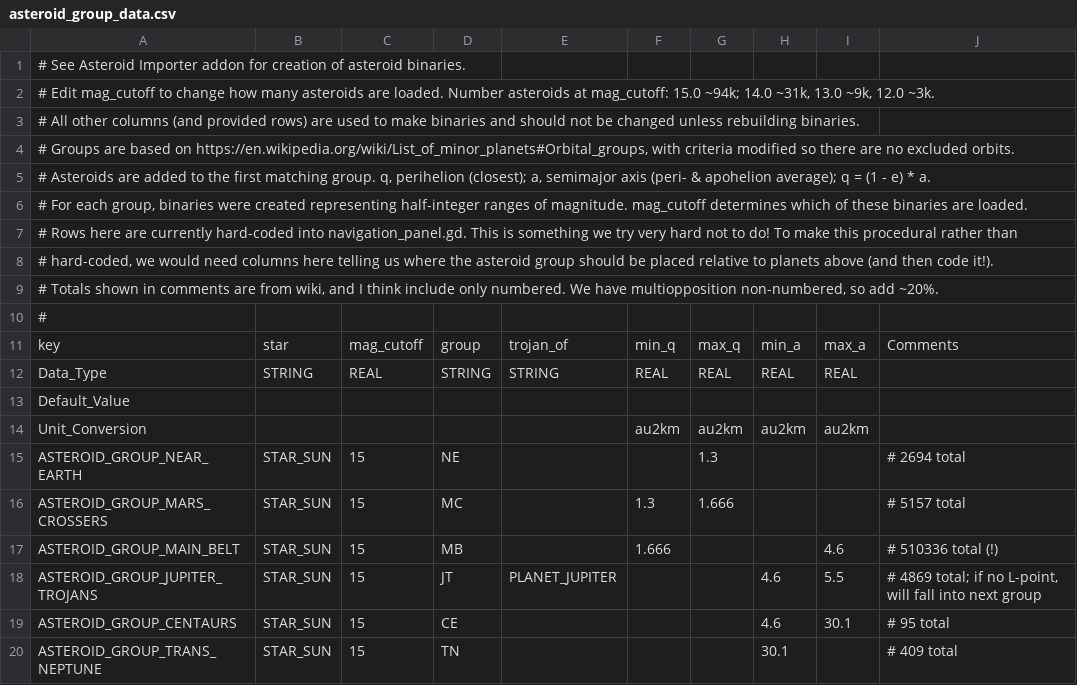
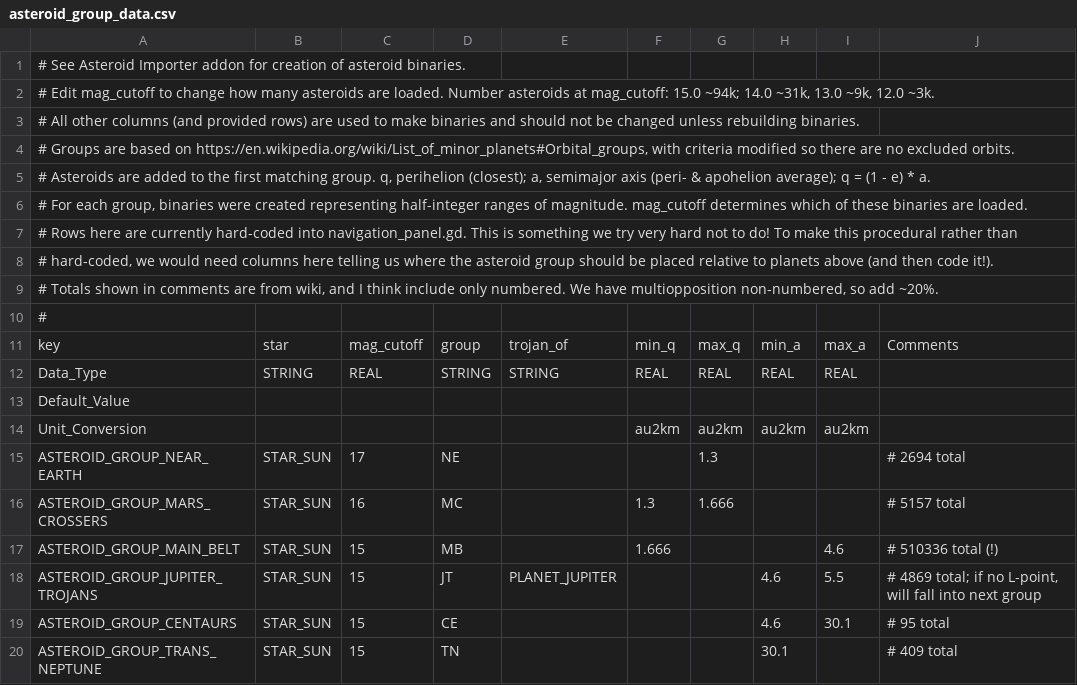
Before and after one commit to ivoyager/ivoyager, a CSV file: data/solar_system/asteroid_group_data.csv, drawn as a sheet.

```diff
--- a/data/solar_system/asteroid_group_data.csv
+++ b/data/solar_system/asteroid_group_data.csv
@@ -14,4 +14,4 @@ Default_Value,,,,,,,,,
 Unit_Conversion,,,,,au2km,au2km,au2km,au2km,
-ASTEROID_GROUP_NEAR_EARTH,STAR_SUN,15,NE,,,1.3,,,# 2694 total
-ASTEROID_GROUP_MARS_CROSSERS,STAR_SUN,15,MC,,1.3,1.666,,,# 5157 total
+ASTEROID_GROUP_NEAR_EARTH,STAR_SUN,17,NE,,,1.3,,,# 2694 total
+ASTEROID_GROUP_MARS_CROSSERS,STAR_SUN,16,MC,,1.3,1.666,,,# 5157 total
 ASTEROID_GROUP_MAIN_BELT,STAR_SUN,15,MB,,1.666,,,4.6,# 510336  total (!)
```
Also changed, not shown: data/text/gui_text.csv, data/text/long_text.csv, 22 other files.
